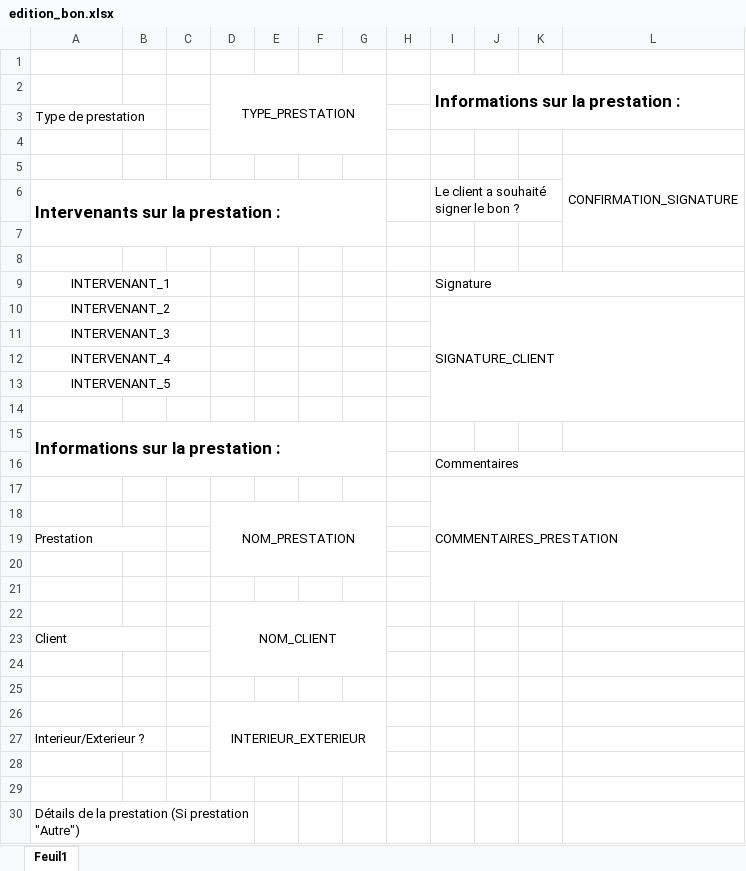
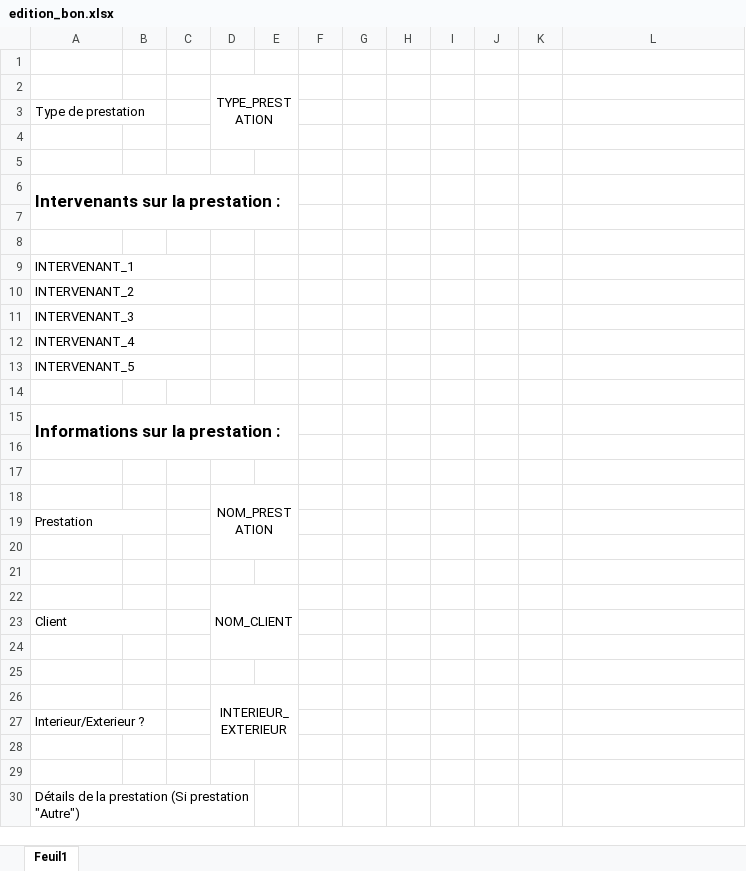
Before and after one commit to Yaon-C2H8N2/Snoopy, an Excel workbook: api/src/main/resources/edition/template/edition_bon.xlsx, sheet Feuil1, drawn as a sheet; only a part is shown; values as stored, in another font and other column widths than the file's, no borders; removed rows and columns are numbered as before the commit, all else as after; the diff covers the shown part only; the diff names each change by its address in the sheet, - before the commit and + after, or states it on an @@ line.

Commit message:
align left on employee names

```diff
--- a/api/src/main/resources/edition/template/edition_bon.xlsx (sheet Feuil1)
+++ b/api/src/main/resources/edition/template/edition_bon.xlsx (sheet Feuil1)
-D2:G4 merged
+D2:E4 merged
-I2: Informations sur la prestation :
+I2: (empty)
-I2:L3 merged
-L5: CONFIRMATION_SIGNATURE
+L5: (empty)
-L5:L7 merged
-A6:G7 merged
+A6:E7 merged
-I6: Le client a souhaité signer le bon ?
+I6: (empty)
-I6:K6 merged
-A9:A13 alignment: center
+A9:A13 alignment: left
-I9: Signature
+I9: (empty)
-I9:L9 merged
-I10: SIGNATURE_CLIENT
+I10: (empty)
-I10:L14 merged
-A15:G16 merged
+A15:E16 merged
-I16: Commentaires
+I16: (empty)
-I16:L16 merged
-I17: COMMENTAIRES_PRESTATION
+I17: (empty)
-I17:L21 merged
-D18:G20 merged
+D18:E20 merged
-D22:G24 merged
+D22:E24 merged
-D26:G28 merged
+D26:E28 merged
```
Also changed, not shown: 23 added rows and merged cells elsewhere in this sheet.
